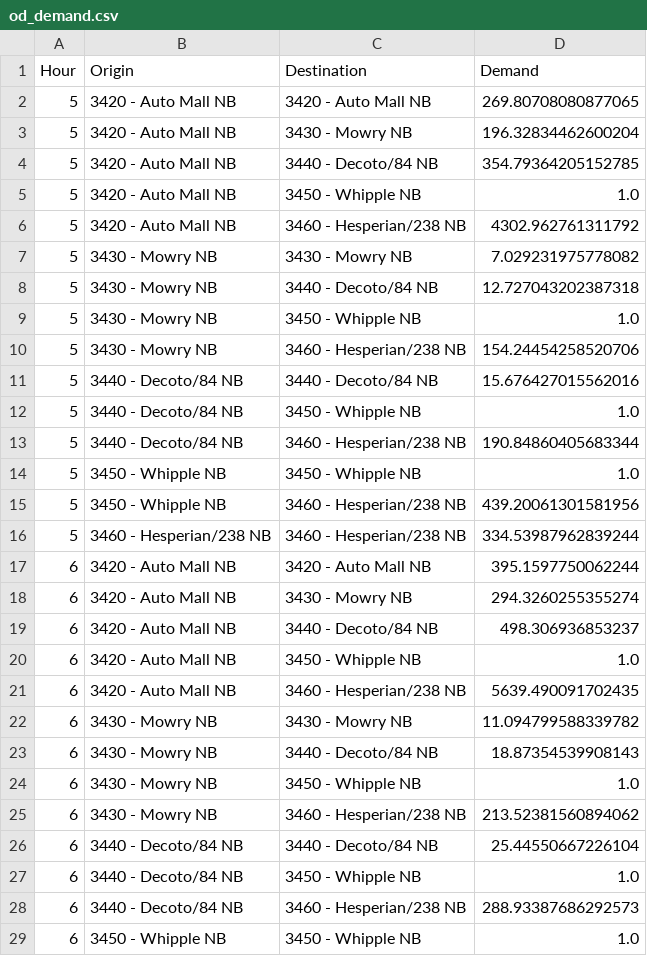
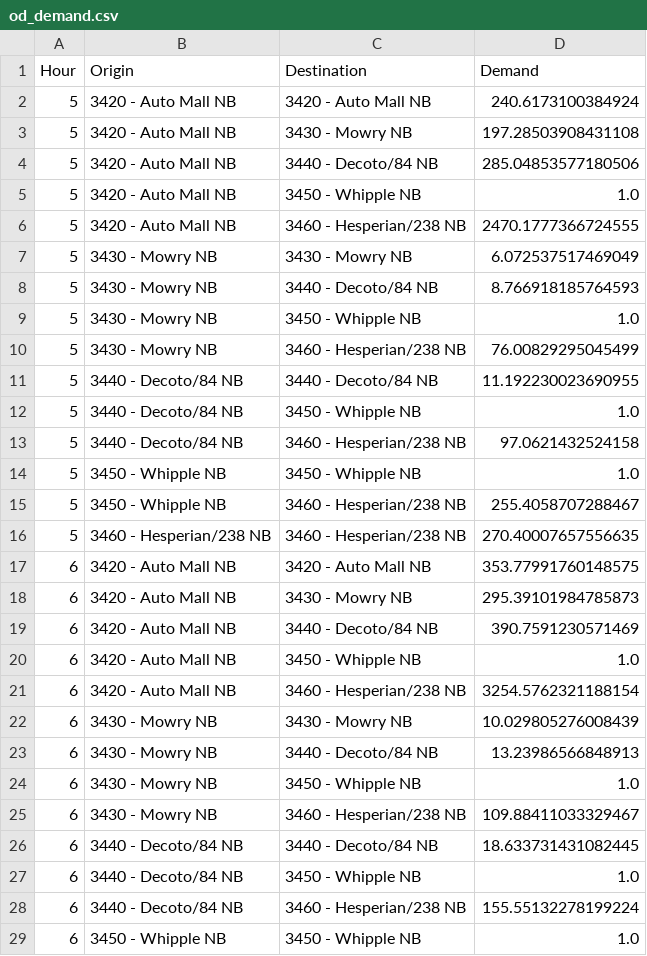
Before and after one commit to zhangz73/hov, a CSV file: data/od_demand.csv, drawn as a sheet; only a part is shown; the diff covers the shown part only.

Commit message:
implemented weighte avg of lb and ub of od demand

```diff
--- a/data/od_demand.csv
+++ b/data/od_demand.csv
@@ -1,29 +1,29 @@
 Hour,Origin,Destination,Demand
-5,3420 - Auto Mall NB,3420 - Auto Mall NB,269.80708080877065
-5,3420 - Auto Mall NB,3430 - Mowry NB,196.32834462600204
-5,3420 - Auto Mall NB,3440 - Decoto/84 NB,354.79364205152785
+5,3420 - Auto Mall NB,3420 - Auto Mall NB,240.6173100384924
+5,3420 - Auto Mall NB,3430 - Mowry NB,197.28503908431108
+5,3420 - Auto Mall NB,3440 - Decoto/84 NB,285.04853577180506
 5,3420 - Auto Mall NB,3450 - Whipple NB,1.0
-5,3420 - Auto Mall NB,3460 - Hesperian/238 NB,4302.962761311792
-5,3430 - Mowry NB,3430 - Mowry NB,7.029231975778082
-5,3430 - Mowry NB,3440 - Decoto/84 NB,12.727043202387318
+5,3420 - Auto Mall NB,3460 - Hesperian/238 NB,2470.1777366724555
+5,3430 - Mowry NB,3430 - Mowry NB,6.072537517469049
+5,3430 - Mowry NB,3440 - Decoto/84 NB,8.766918185764593
 5,3430 - Mowry NB,3450 - Whipple NB,1.0
-5,3430 - Mowry NB,3460 - Hesperian/238 NB,154.24454258520706
-5,3440 - Decoto/84 NB,3440 - Decoto/84 NB,15.676427015562016
+5,3430 - Mowry NB,3460 - Hesperian/238 NB,76.00829295045499
+5,3440 - Decoto/84 NB,3440 - Decoto/84 NB,11.192230023690955
 5,3440 - Decoto/84 NB,3450 - Whipple NB,1.0
-5,3440 - Decoto/84 NB,3460 - Hesperian/238 NB,190.84860405683344
+5,3440 - Decoto/84 NB,3460 - Hesperian/238 NB,97.0621432524158
 5,3450 - Whipple NB,3450 - Whipple NB,1.0
-5,3450 - Whipple NB,3460 - Hesperian/238 NB,439.20061301581956
-5,3460 - Hesperian/238 NB,3460 - Hesperian/238 NB,334.53987962839244
-6,3420 - Auto Mall NB,3420 - Auto Mall NB,395.1597750062244
-6,3420 - Auto Mall NB,3430 - Mowry NB,294.3260255355274
-6,3420 - Auto Mall NB,3440 - Decoto/84 NB,498.306936853237
+5,3450 - Whipple NB,3460 - Hesperian/238 NB,255.4058707288467
+5,3460 - Hesperian/238 NB,3460 - Hesperian/238 NB,270.40007657556635
+6,3420 - Auto Mall NB,3420 - Auto Mall NB,353.77991760148575
+6,3420 - Auto Mall NB,3430 - Mowry NB,295.39101984785873
+6,3420 - Auto Mall NB,3440 - Decoto/84 NB,390.7591230571469
 6,3420 - Auto Mall NB,3450 - Whipple NB,1.0
-6,3420 - Auto Mall NB,3460 - Hesperian/238 NB,5639.490091702435
-6,3430 - Mowry NB,3430 - Mowry NB,11.094799588339782
-6,3430 - Mowry NB,3440 - Decoto/84 NB,18.87354539908143
+6,3420 - Auto Mall NB,3460 - Hesperian/238 NB,3254.5762321188154
+6,3430 - Mowry NB,3430 - Mowry NB,10.029805276008439
+6,3430 - Mowry NB,3440 - Decoto/84 NB,13.23986566848913
 6,3430 - Mowry NB,3450 - Whipple NB,1.0
-6,3430 - Mowry NB,3460 - Hesperian/238 NB,213.52381560894062
-6,3440 - Decoto/84 NB,3440 - Decoto/84 NB,25.44550667226104
+6,3430 - Mowry NB,3460 - Hesperian/238 NB,109.88411033329467
+6,3440 - Decoto/84 NB,3440 - Decoto/84 NB,18.633731431082445
 6,3440 - Decoto/84 NB,3450 - Whipple NB,1.0
-6,3440 - Decoto/84 NB,3460 - Hesperian/238 NB,288.93387686292573
+6,3440 - Decoto/84 NB,3460 - Hesperian/238 NB,155.55132278199224
 6,3450 - Whipple NB,3450 - Whipple NB,1.0
```
Also changed, not shown: 156 edited cells elsewhere in this file, data/df_PeMs_FullLanes.csv, tmp_ratio.csv, 8 other files.
